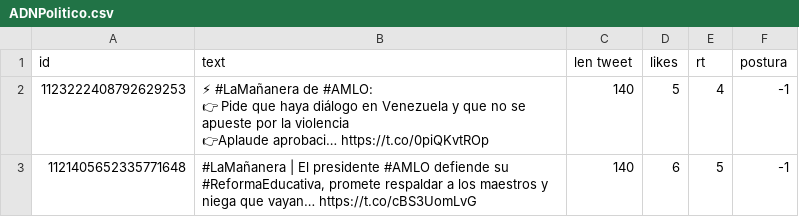
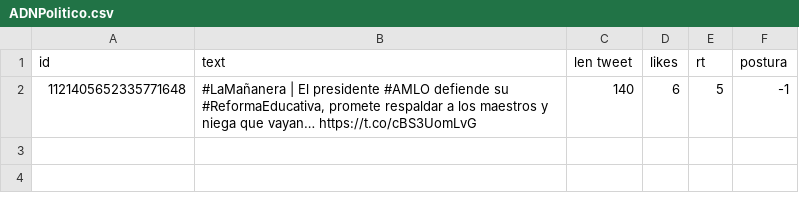
Before and after one commit to memoherreraacosta/PoliticalSentimentAnalysis, a CSV file: DatosFuentes/ADNPolitico.csv, drawn as a sheet; ↵ is a line break in a cell; the diff names each change by its address in the sheet, - before the commit and + after, or states it on an @@ line.

Commit message:
Update datos

```diff
--- a/DatosFuentes/ADNPolitico.csv
+++ b/DatosFuentes/ADNPolitico.csv
-row 2: 1123222408792629253 | ⚡ #LaMañanera de #AMLO: ↵ 👉 Pide que haya diálogo en Venezuela y que no se apueste por la violencia ↵ 👉Aplaude aprobaci… https://t.co/0piQKvtROp | 140 | 5 | 4 | -1
```
Also changed, not shown: DatosFuentes/El_Universal_Mx.csv, DatosFuentes/jorgeramosnews.csv, 7 other files.
